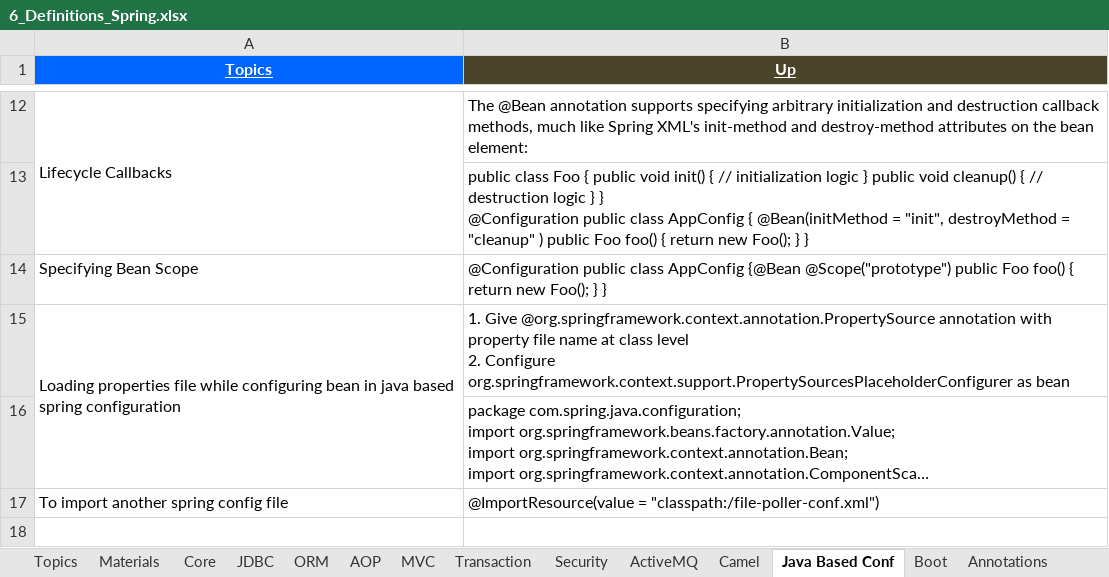
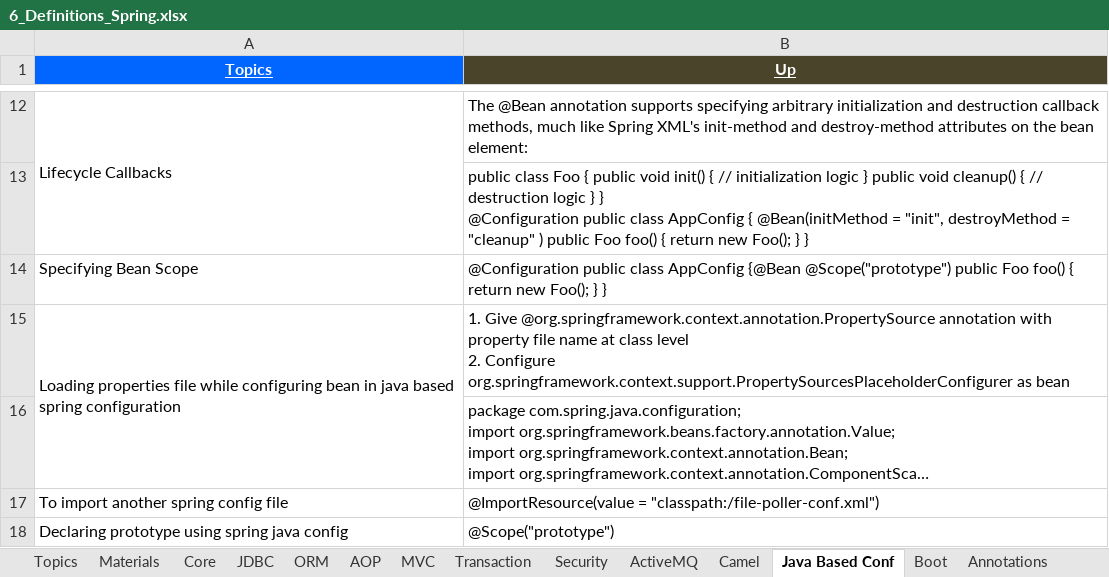
Before and after one commit to GDivya111/images, an Excel workbook: Definitions/6_Definitions_Spring.xlsx, sheet Java Based Conf, drawn as a sheet; only a part is shown, gaps mark what is left out; long unchanged cells end in …; values as stored, in another font and other column widths than the file's, no borders; the diff names each change by its address in the sheet, - before the commit and + after, or states it on an @@ line.

```diff
--- a/Definitions/6_Definitions_Spring.xlsx (sheet Java Based Conf)
+++ b/Definitions/6_Definitions_Spring.xlsx (sheet Java Based Conf)
+row 18: Declaring prototype using spring java config | @Scope("prototype")
```
Also changed, not shown: sheet AOP, Definitions/1_Grand_Definitions.xlsx, Definitions/8_Definitions_Angular_JS.xlsx, 4 other files.
